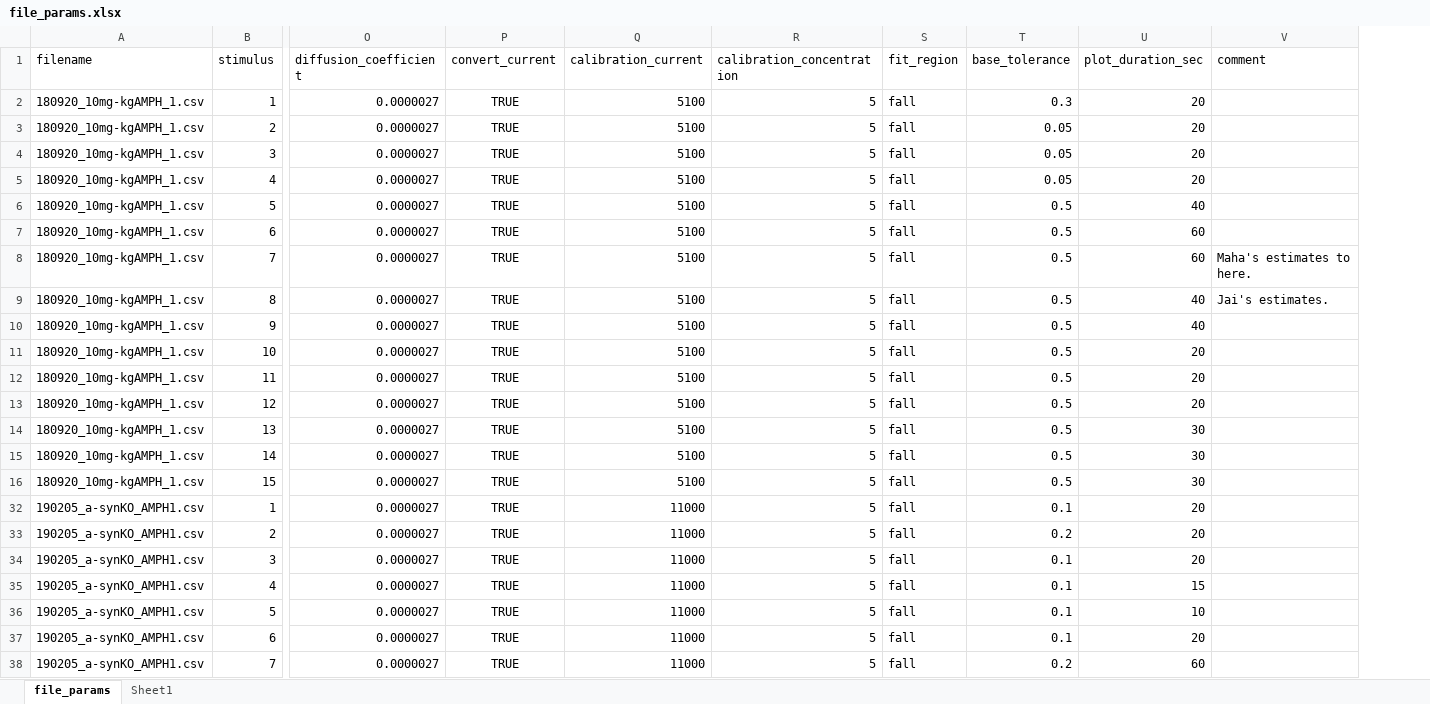
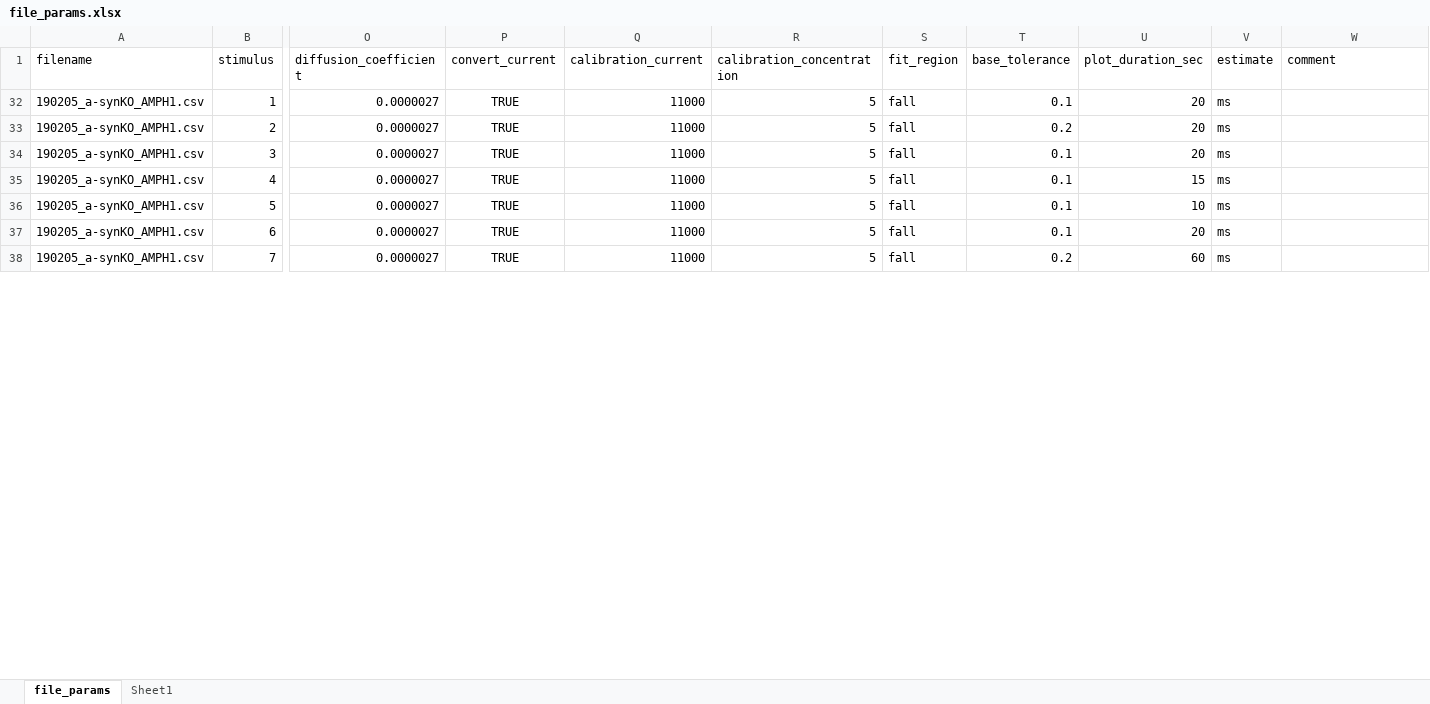
Before and after one commit to pnojai/rwalk, an Excel workbook: scripts/file_params.xlsx, sheet file_params, drawn as a sheet; only a part is shown, gaps mark what is left out; values as stored, in another font and other column widths than the file's, no borders; removed rows and columns are numbered as before the commit, all else as after; rows hold the shown columns only; the diff covers the shown part only; the diff names each change by its address in the sheet, - before the commit and + after, or states it on an @@ line.

```diff
--- a/scripts/file_params.xlsx (sheet file_params)
+++ b/scripts/file_params.xlsx (sheet file_params)
+column V (estimate), rows 32-38: all ms
-row 2: 180920_10mg-kgAMPH_1.csv | 1 | 0.0000027 | TRUE | 5100 | 5 | fall | 0.3 | 20
-row 3: 180920_10mg-kgAMPH_1.csv | 2 | 0.0000027 | TRUE | 5100 | 5 | fall | 0.05 | 20
-row 4: 180920_10mg-kgAMPH_1.csv | 3 | 0.0000027 | TRUE | 5100 | 5 | fall | 0.05 | 20
-row 5: 180920_10mg-kgAMPH_1.csv | 4 | 0.0000027 | TRUE | 5100 | 5 | fall | 0.05 | 20
-row 6: 180920_10mg-kgAMPH_1.csv | 5 | 0.0000027 | TRUE | 5100 | 5 | fall | 0.5 | 40
-row 7: 180920_10mg-kgAMPH_1.csv | 6 | 0.0000027 | TRUE | 5100 | 5 | fall | 0.5 | 60
-row 8: 180920_10mg-kgAMPH_1.csv | 7 | 0.0000027 | TRUE | 5100 | 5 | fall | 0.5 | 60 | Maha's estimates to here.
-row 9: 180920_10mg-kgAMPH_1.csv | 8 | 0.0000027 | TRUE | 5100 | 5 | fall | 0.5 | 40 | Jai's estimates.
-row 10: 180920_10mg-kgAMPH_1.csv | 9 | 0.0000027 | TRUE | 5100 | 5 | fall | 0.5 | 40
-row 11: 180920_10mg-kgAMPH_1.csv | 10 | 0.0000027 | TRUE | 5100 | 5 | fall | 0.5 | 20
-row 12: 180920_10mg-kgAMPH_1.csv | 11 | 0.0000027 | TRUE | 5100 | 5 | fall | 0.5 | 20
-row 13: 180920_10mg-kgAMPH_1.csv | 12 | 0.0000027 | TRUE | 5100 | 5 | fall | 0.5 | 20
-row 14: 180920_10mg-kgAMPH_1.csv | 13 | 0.0000027 | TRUE | 5100 | 5 | fall | 0.5 | 30
-row 15: 180920_10mg-kgAMPH_1.csv | 14 | 0.0000027 | TRUE | 5100 | 5 | fall | 0.5 | 30
-row 16: 180920_10mg-kgAMPH_1.csv | 15 | 0.0000027 | TRUE | 5100 | 5 | fall | 0.5 | 30
```
Also changed, not shown: 15 added rows elsewhere in this sheet, hidden cells, charts or pictures, 1 other file.
